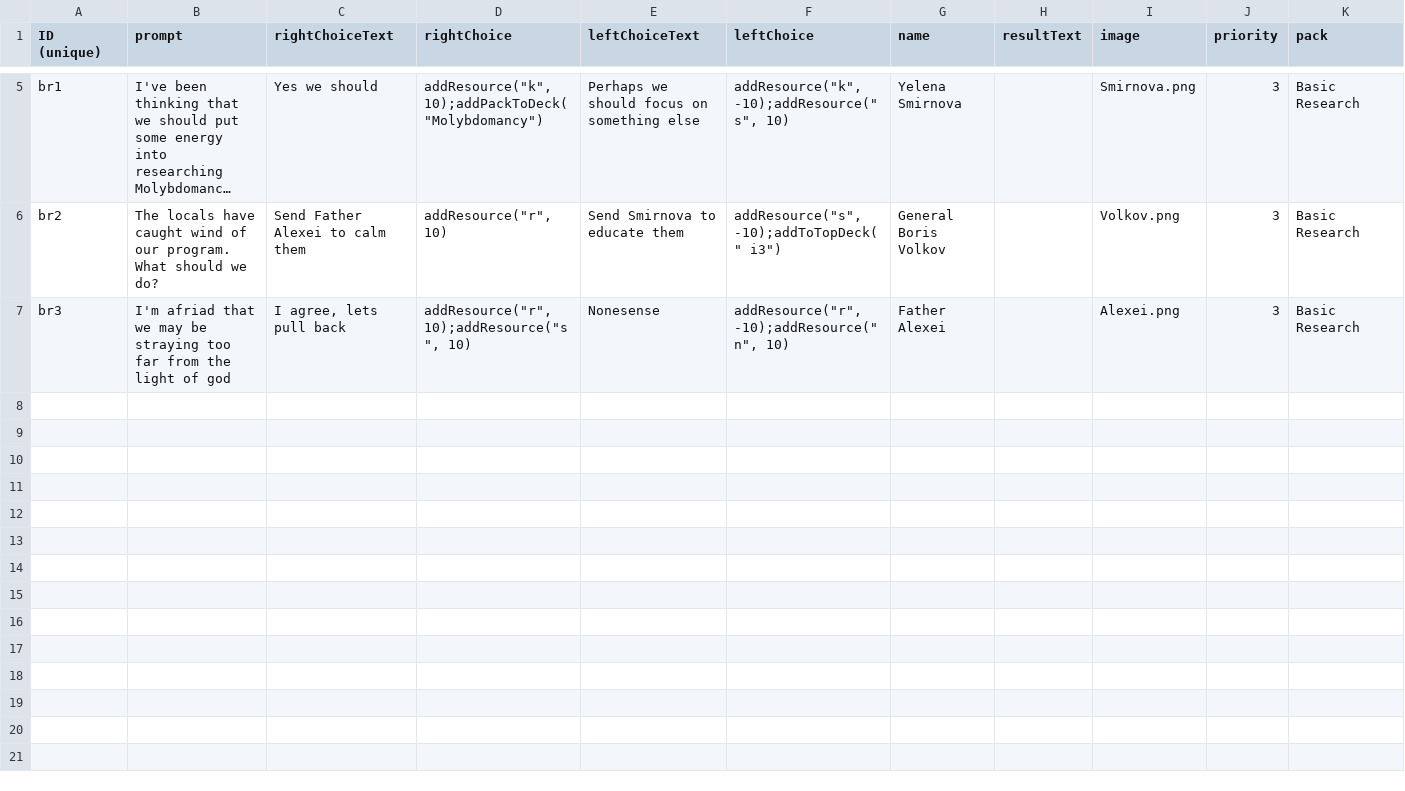
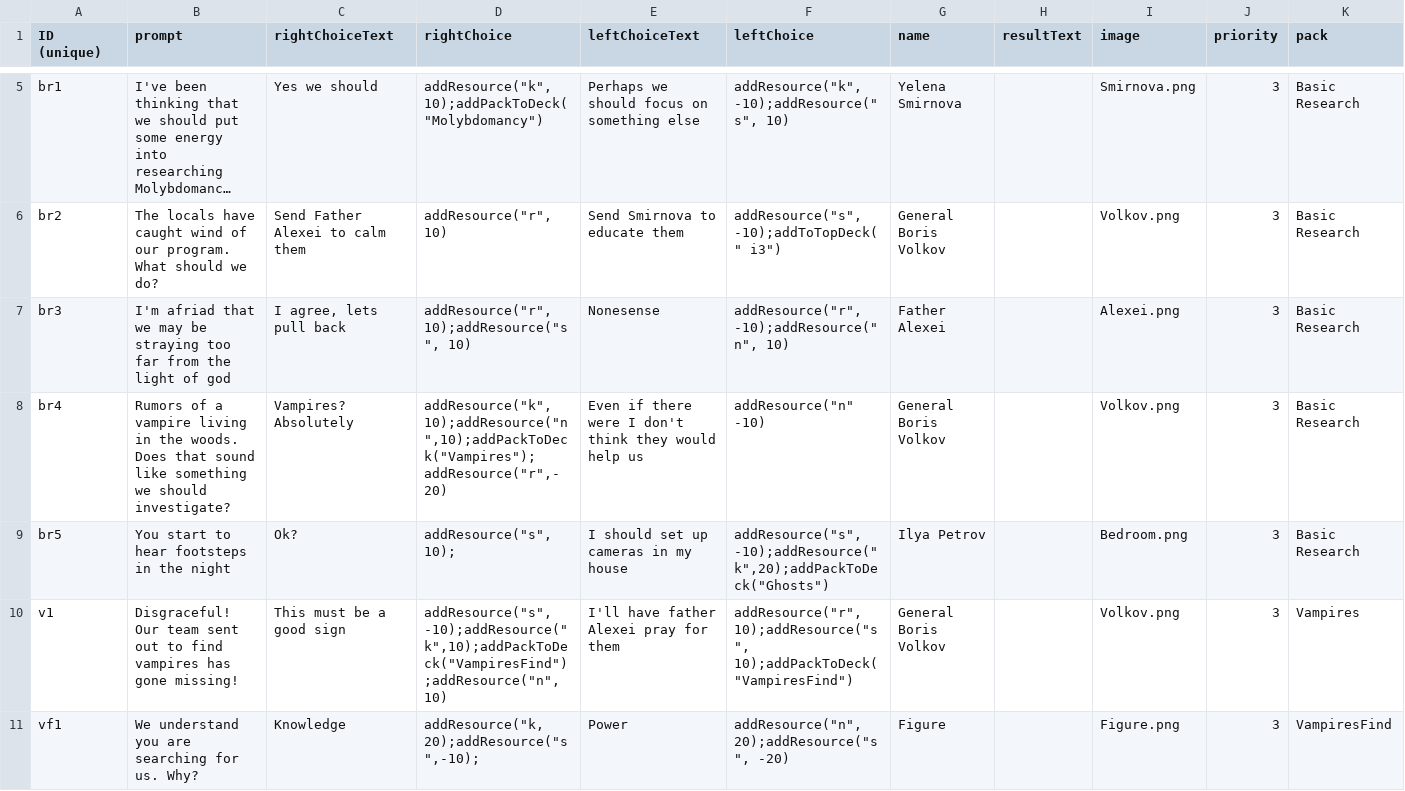
Before and after one commit to nickpastoria/148ReignsLike, a TSV file: input - Sheet1.tsv, drawn as a sheet; only a part is shown, gaps mark what is left out; long unchanged cells end in …; the diff names each change by its address in the sheet, - before the commit and + after, or states it on an @@ line.

```diff
--- a/input - Sheet1.tsv
+++ b/input - Sheet1.tsv
+row 8: br4 | Rumors of a vampire living in the woods. Does that sound like something we should investigate? | Vampires? Absolutely | addResource("k", 10);addResource("n",10);addPackToDeck("Vampires");addResource("r",-20) | Even if there were I don't think they would help us | addResource("n" -10) | General Boris Volkov |  | Volkov.png | 3 | Basic Research
+row 9: br5 | You start to hear footsteps in the night | Ok? | addResource("s", 10); | I should set up cameras in my house | addResource("s", -10);addResource("k",20);addPackToDeck("Ghosts") | Ilya Petrov |  | Bedroom.png | 3 | Basic Research
+row 10: v1 | Disgraceful! Our team sent out to find vampires has gone missing! | This must be a good sign | addResource("s", -10);addResource("k",10);addPackToDeck("VampiresFind");addResource("n",10) | I'll have father Alexei pray for them | addResource("r", 10);addResource("s", 10);addPackToDeck("VampiresFind") | General Boris Volkov |  | Volkov.png | 3 | Vampires
+row 11: vf1 | We understand you are searching for us. Why? | Knowledge | addResource("k, 20);addResource("s",-10); | Power | addResource("n", 20);addResource("s", -20) | Figure |  | Figure.png | 3 | VampiresFind
```
Also changed, not shown: 7 other files.
